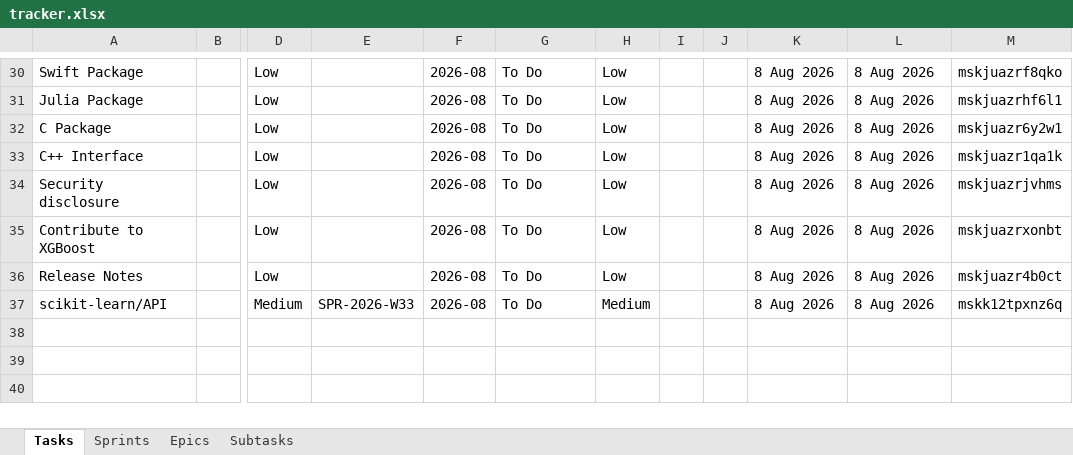
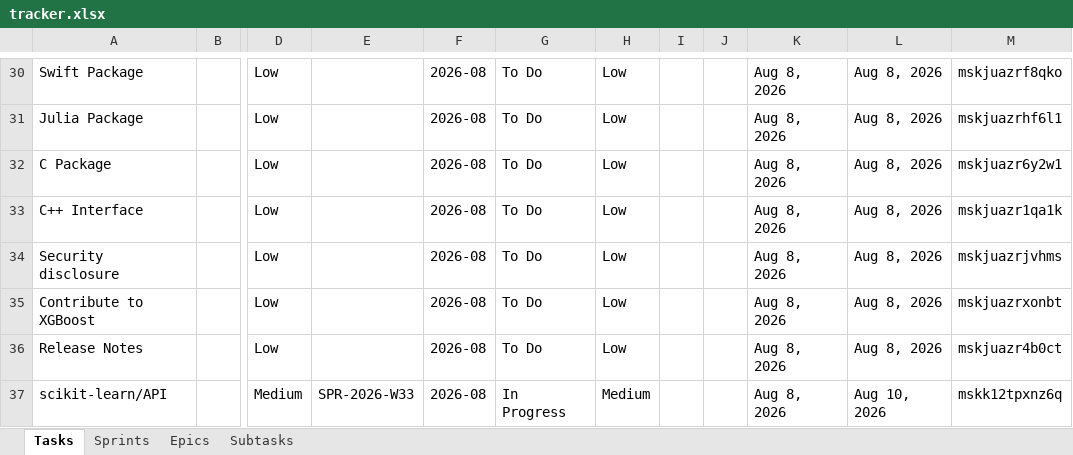
Before and after one commit to vimal-ram-k/Study-Tracker, an Excel workbook: db/tracker.xlsx, sheet Tasks, drawn as a sheet; only a part is shown, gaps mark what is left out; values as stored, in another font and other column widths than the file's, no borders; the diff covers the shown part only; the diff names each change by its address in the sheet, - before the commit and + after, or states it on an @@ line.

```diff
--- a/db/tracker.xlsx (sheet Tasks)
+++ b/db/tracker.xlsx (sheet Tasks)
-K30:K37: 8 Aug 2026
+K30:K37: Aug 8, 2026
-L30:L36: 8 Aug 2026
+L30:L36: Aug 8, 2026
-G37: To Do
+G37: In Progress
-L37: 8 Aug 2026
+L37: Aug 10, 2026
```
Also changed, not shown: 63 edited cells elsewhere in this sheet, sheet Subtasks, sheet Epics, sheet Sprints.
